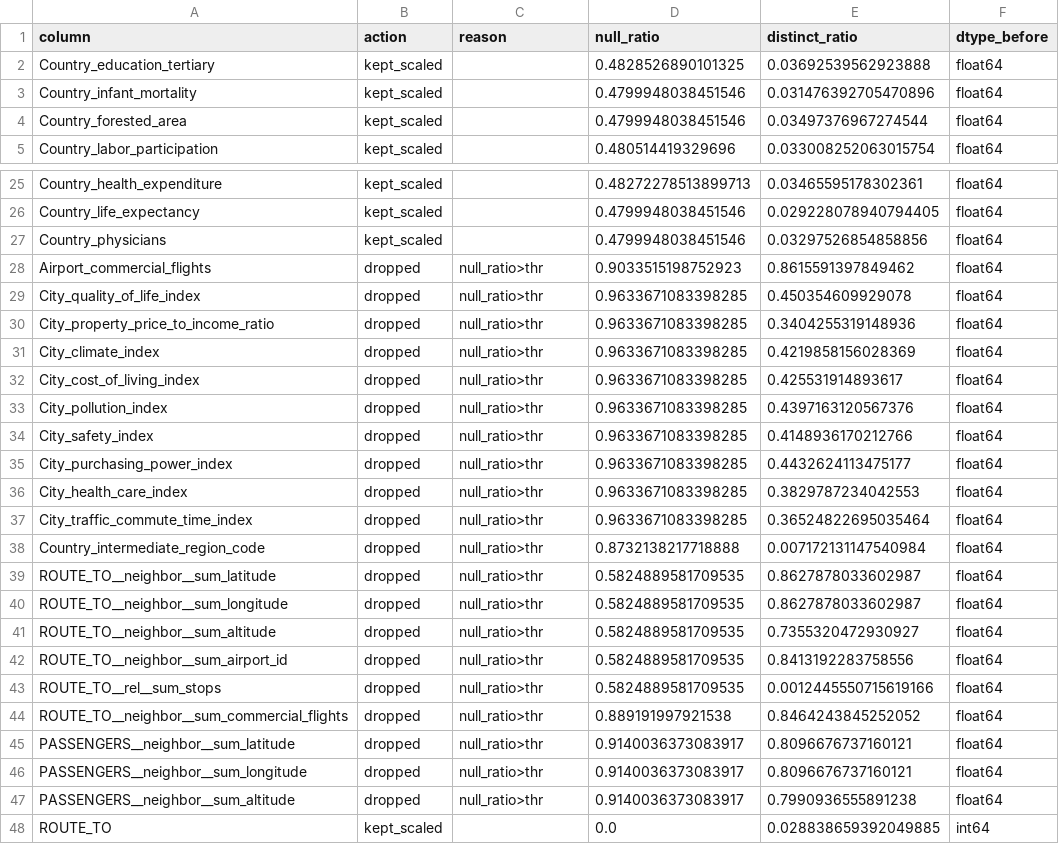
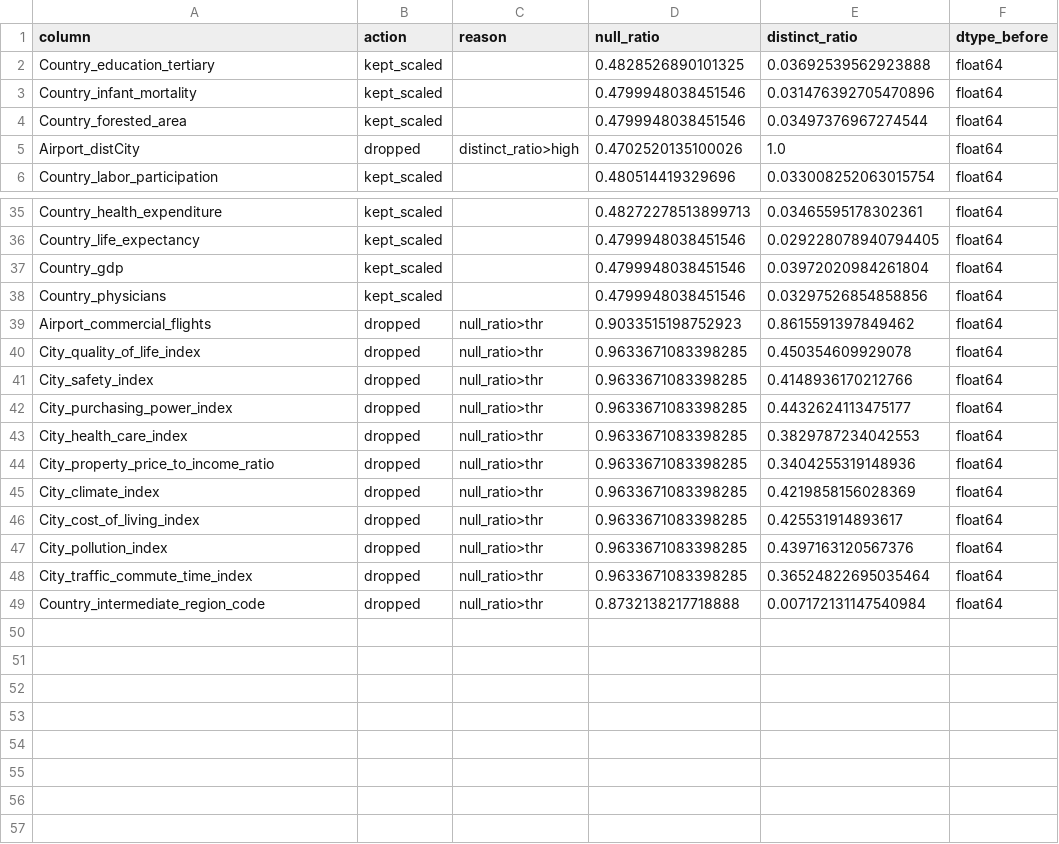
Before and after one commit to AlexChanson/Comparing-Nodes, a CSV file: reports/Airport_indicators_processed.csv, drawn as a sheet; only a part is shown, gaps mark what is left out; the diff covers the shown part only.

```diff
--- a/reports/Airport_indicators_processed.csv
+++ b/reports/Airport_indicators_processed.csv
@@ -4,2 +4,3 @@ Country_infant_mortality,kept_scaled,,0.4799948038451546,0.031476392705470896,fl
 Country_forested_area,kept_scaled,,0.4799948038451546,0.03497376967274544,float64
+Airport_distCity,dropped,distinct_ratio>high,0.4702520135100026,1.0,float64
 Country_labor_participation,kept_scaled,,0.480514419329696,0.033008252063015754,float64
@@ -26,2 +36,3 @@ Country_health_expenditure,kept_scaled,,0.48272278513899713,0.03465595178302361,
 Country_life_expectancy,kept_scaled,,0.4799948038451546,0.029228078940794405,float64
+Country_gdp,kept_scaled,,0.4799948038451546,0.03972020984261804,float64
 Country_physicians,kept_scaled,,0.4799948038451546,0.03297526854858856,float64
@@ -29,2 +40,5 @@ Airport_commercial_flights,dropped,null_ratio>thr,0.9033515198752923,0.861559139
 City_quality_of_life_index,dropped,null_ratio>thr,0.9633671083398285,0.450354609929078,float64
+City_safety_index,dropped,null_ratio>thr,0.9633671083398285,0.4148936170212766,float64
+City_purchasing_power_index,dropped,null_ratio>thr,0.9633671083398285,0.4432624113475177,float64
+City_health_care_index,dropped,null_ratio>thr,0.9633671083398285,0.3829787234042553,float64
 City_property_price_to_income_ratio,dropped,null_ratio>thr,0.9633671083398285,0.3404255319148936,float64
@@ -33,16 +47,3 @@ City_cost_of_living_index,dropped,null_ratio>thr,0.9633671083398285,0.4255319148
 City_pollution_index,dropped,null_ratio>thr,0.9633671083398285,0.4397163120567376,float64
-City_safety_index,dropped,null_ratio>thr,0.9633671083398285,0.4148936170212766,float64
-City_purchasing_power_index,dropped,null_ratio>thr,0.9633671083398285,0.4432624113475177,float64
-City_health_care_index,dropped,null_ratio>thr,0.9633671083398285,0.3829787234042553,float64
 City_traffic_commute_time_index,dropped,null_ratio>thr,0.9633671083398285,0.36524822695035464,float64
 Country_intermediate_region_code,dropped,null_ratio>thr,0.8732138217718888,0.007172131147540984,float64
-ROUTE_TO__neighbor__sum_latitude,dropped,null_ratio>thr,0.5824889581709535,0.8627878033602987,float64
-ROUTE_TO__neighbor__sum_longitude,dropped,null_ratio>thr,0.5824889581709535,0.8627878033602987,float64
-ROUTE_TO__neighbor__sum_altitude,dropped,null_ratio>thr,0.5824889581709535,0.7355320472930927,float64
-ROUTE_TO__neighbor__sum_airport_id,dropped,null_ratio>thr,0.5824889581709535,0.8413192283758556,float64
-ROUTE_TO__rel__sum_stops,dropped,null_ratio>thr,0.5824889581709535,0.0012445550715619166,float64
-ROUTE_TO__neighbor__sum_commercial_flights,dropped,null_ratio>thr,0.889191997921538,0.8464243845252052,float64
-PASSENGERS__neighbor__sum_latitude,dropped,null_ratio>thr,0.9140036373083917,0.8096676737160121,float64
-PASSENGERS__neighbor__sum_longitude,dropped,null_ratio>thr,0.9140036373083917,0.8096676737160121,float64
-PASSENGERS__neighbor__sum_altitude,dropped,null_ratio>thr,0.9140036373083917,0.7990936555891238,float64
-ROUTE_TO,kept_scaled,,0.0,0.028838659392049885,int64
```
Also changed, not shown: 9 added rows elsewhere in this file, sample_data/Country_indicators_processed_nonulls.csv, 2 other files.
